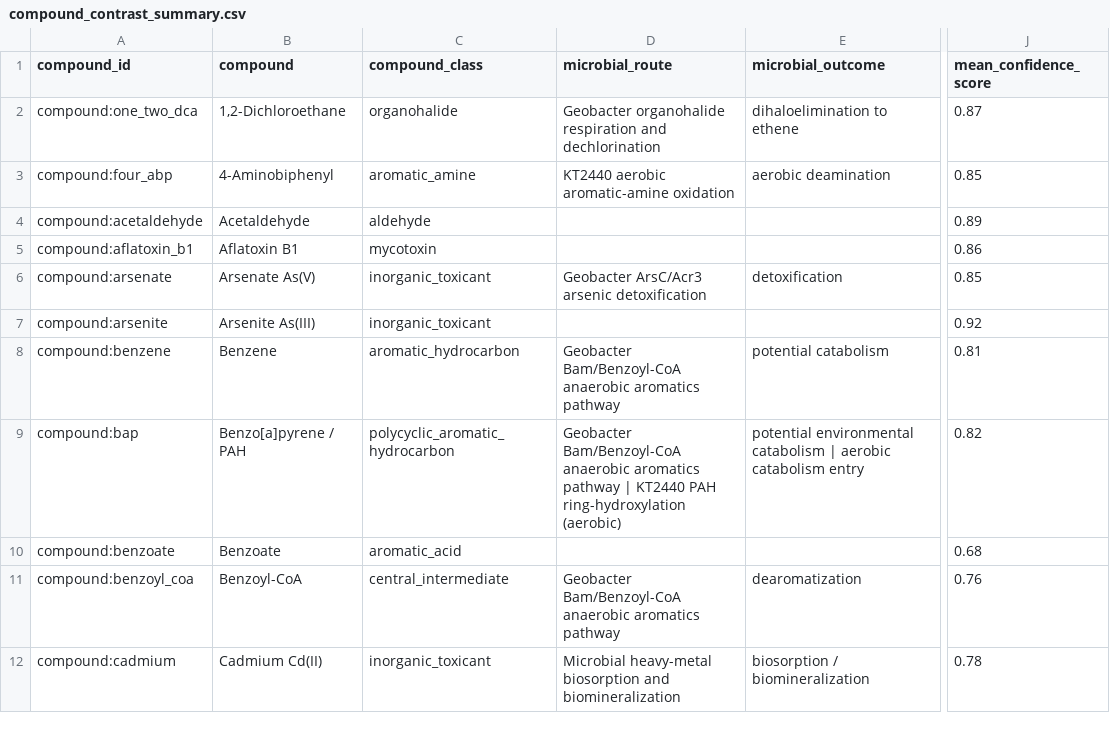
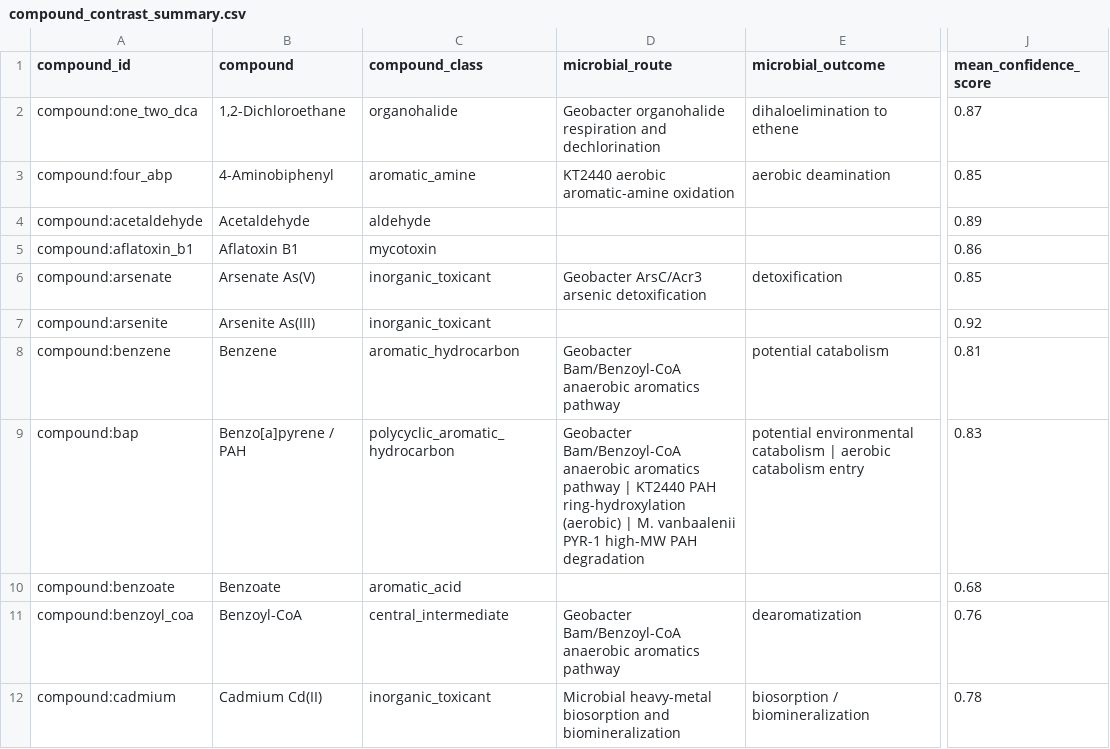
Before and after one commit to kpienta-cloud/geobacter, a CSV file: geotoxgraph/compound_contrast_summary.csv, drawn as a sheet; only a part is shown, gaps mark what is left out; the diff names each change by its address in the sheet, - before the commit and + after, or states it on an @@ line.

```diff
--- a/geotoxgraph/compound_contrast_summary.csv
+++ b/geotoxgraph/compound_contrast_summary.csv
-D9 (microbial_route): …ring-hydroxylation (aerobic)
+D9 (microbial_route): …ring-hydroxylation (aerobic) | M. vanbaalenii PYR-1 high-MW PAH degradation
-J9 (mean_confidence_score): 0.82
+J9 (mean_confidence_score): 0.83
```
Also changed, not shown: geotoxgraph/evolutionary_contrast_nodes.csv, geotoxgraph/neo4j_relationships.csv, 9 other files.
